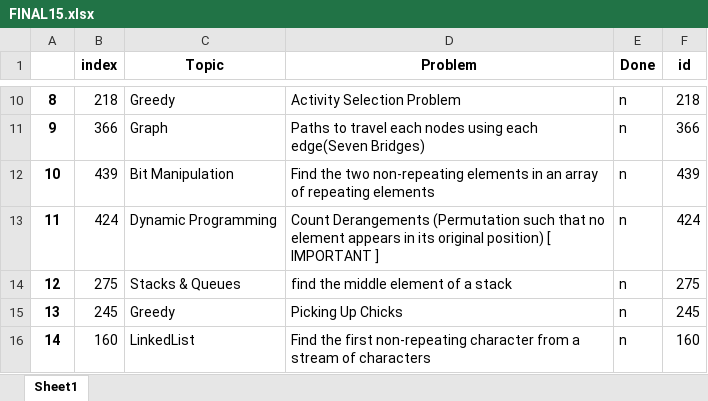
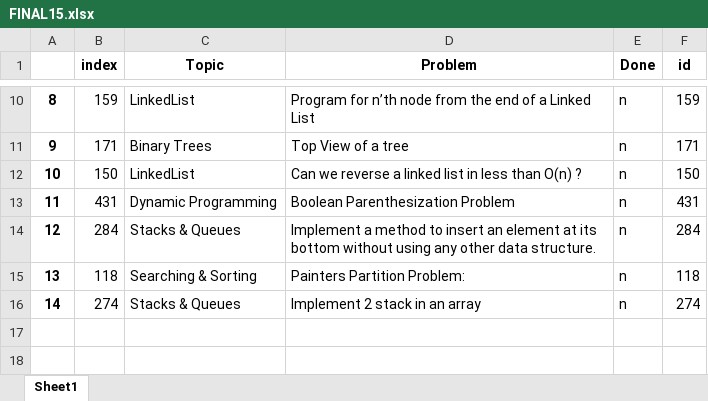
Before and after one commit to TanmayVig/Question-Picker, an Excel workbook: FINAL15.xlsx, sheet Sheet1, drawn as a sheet; only a part is shown, gaps mark what is left out; values as stored, in another font and other column widths than the file's, no borders; the diff covers the shown part only; the diff names each change by its address in the sheet, - before the commit and + after, or states it on an @@ line.

```diff
--- a/FINAL15.xlsx (sheet Sheet1)
+++ b/FINAL15.xlsx (sheet Sheet1)
-B10 (index): 218
+B10 (index): 159
-C10 (Topic): Greedy
+C10 (Topic): LinkedList
-D10 (Problem): Activity Selection Problem
+D10 (Problem): Program for n’th node from the end of a Linked List
-F10 (id): 218
+F10 (id): 159
-B11 (index): 366
+B11 (index): 171
-C11 (Topic): Graph
+C11 (Topic): Binary Trees
-D11 (Problem): Paths to travel each nodes using each edge(Seven Bridges)
+D11 (Problem): Top View of a tree
-F11 (id): 366
+F11 (id): 171
-B12 (index): 439
+B12 (index): 150
-C12 (Topic): Bit Manipulation
+C12 (Topic): LinkedList
-D12 (Problem): Find the two non-repeating elements in an array of repeating elements
+D12 (Problem): Can we reverse a linked list in less than O(n) ?
-F12 (id): 439
+F12 (id): 150
-B13 (index): 424
+B13 (index): 431
-D13 (Problem): Count Derangements (Permutation such that no element appears in its original position) [ IMPORTANT ]
+D13 (Problem): Boolean Parenthesization Problem
-F13 (id): 424
+F13 (id): 431
-B14 (index): 275
+B14 (index): 284
-D14 (Problem): find the middle element of a stack
+D14 (Problem): Implement a method to insert an element at its bottom without using any other data structure.
-F14 (id): 275
+F14 (id): 284
-B15 (index): 245
+B15 (index): 118
-C15 (Topic): Greedy
+C15 (Topic): Searching & Sorting
-D15 (Problem): Picking Up Chicks
+D15 (Problem): Painters Partition Problem:
-F15 (id): 245
+F15 (id): 118
-B16 (index): 160
+B16 (index): 274
-C16 (Topic): LinkedList
+C16 (Topic): Stacks & Queues
-D16 (Problem): Find the first non-repeating character from a stream of characters
+D16 (Problem): Implement 2 stack in an array
-F16 (id): 160
+F16 (id): 274
```
Also changed, not shown: 30 edited cells elsewhere in this sheet, 2 other files.
